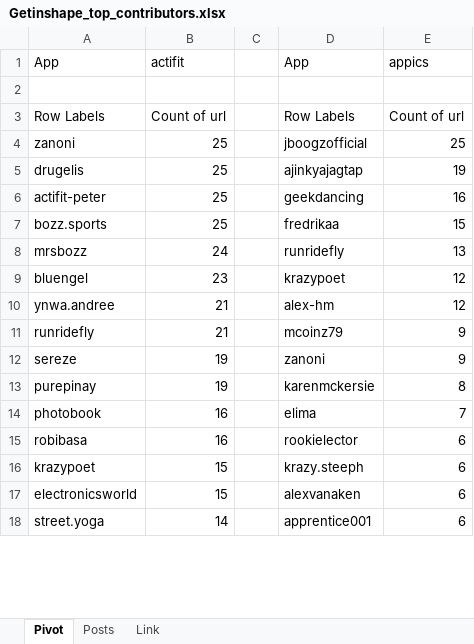
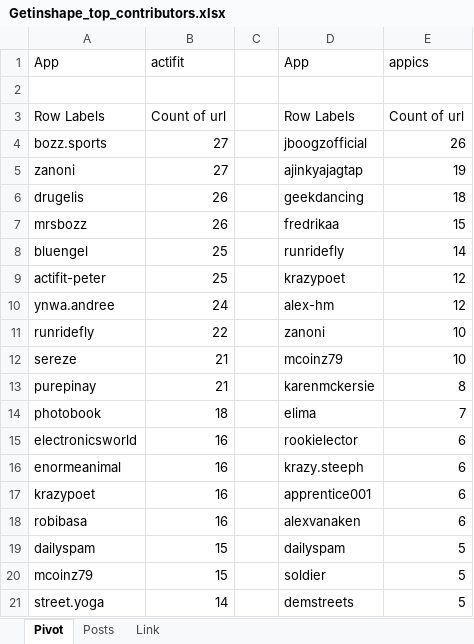
Before and after one commit to stats-generator/Actifit, an Excel workbook: Getinshape_top_contributors.xlsx, sheet Pivot, drawn as a sheet; only a part is shown; values as stored, in another font and other column widths than the file's, no borders; removed rows and columns are numbered as before the commit, all else as after; the diff covers the shown part only; the diff names each change by its address in the sheet, - before the commit and + after, or states it on an @@ line.

Commit message:
Add files via upload

```diff
--- a/Getinshape_top_contributors.xlsx (sheet Pivot)
+++ b/Getinshape_top_contributors.xlsx (sheet Pivot)
+row 4: bozz.sports | 27 |  | jboogzofficial | 26
-B5: 25
+B5: 27
-D5: jboogzofficial
+D5: ajinkyajagtap
-E5: 25
+E5: 19
-B6: 25
+B6: 26
-D6: ajinkyajagtap
+D6: geekdancing
-E6: 19
+E6: 18
-row 6: actifit-peter | 25 |  | geekdancing | 16
-row 7: bozz.sports | 25 |  | fredrikaa | 15
-B7: 24
+B7: 26
-D7: runridefly
+D7: fredrikaa
-E7: 13
+E7: 15
-B8: 23
+B8: 25
-D8: krazypoet
+D8: runridefly
-E8: 12
+E8: 14
+row 9: actifit-peter | 25 |  | krazypoet | 12
-B10: 21
+B10: 24
-B11: 21
+B11: 22
-D11: mcoinz79
+D11: zanoni
-E11:E12: 9
+E11:E12: 10
-B12:B13: 19
+B12:B13: 21
-D12: zanoni
+D12: mcoinz79
-B14: 16
+B14: 18
-A15: robibasa
+A15: electronicsworld
+row 16: enormeanimal | 16 |  | krazy.steeph | 6
-B17:B18: 15
+B17:B18: 16
-D17: krazy.steeph
+D17: apprentice001
-A18: electronicsworld
+A18: robibasa
+row 19: dailyspam | 15 |  | dailyspam | 5
+row 20: mcoinz79 | 15 |  | soldier | 5
-D21: apprentice001
+D21: demstreets
-E21: 6
+E21: 5
```
Also changed, not shown: 14 added rows, 16 removed rows, 1 moved row and 50 edited cells elsewhere in this sheet, sheet Posts.
